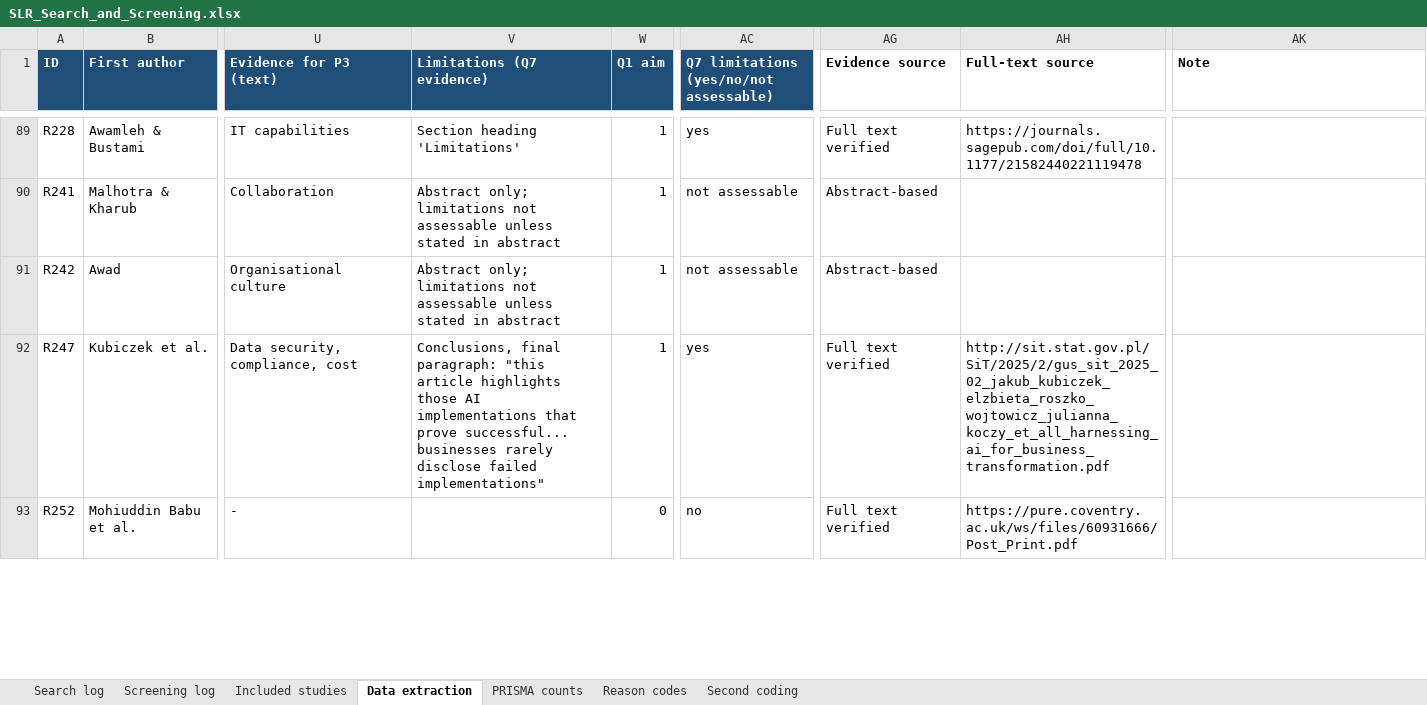
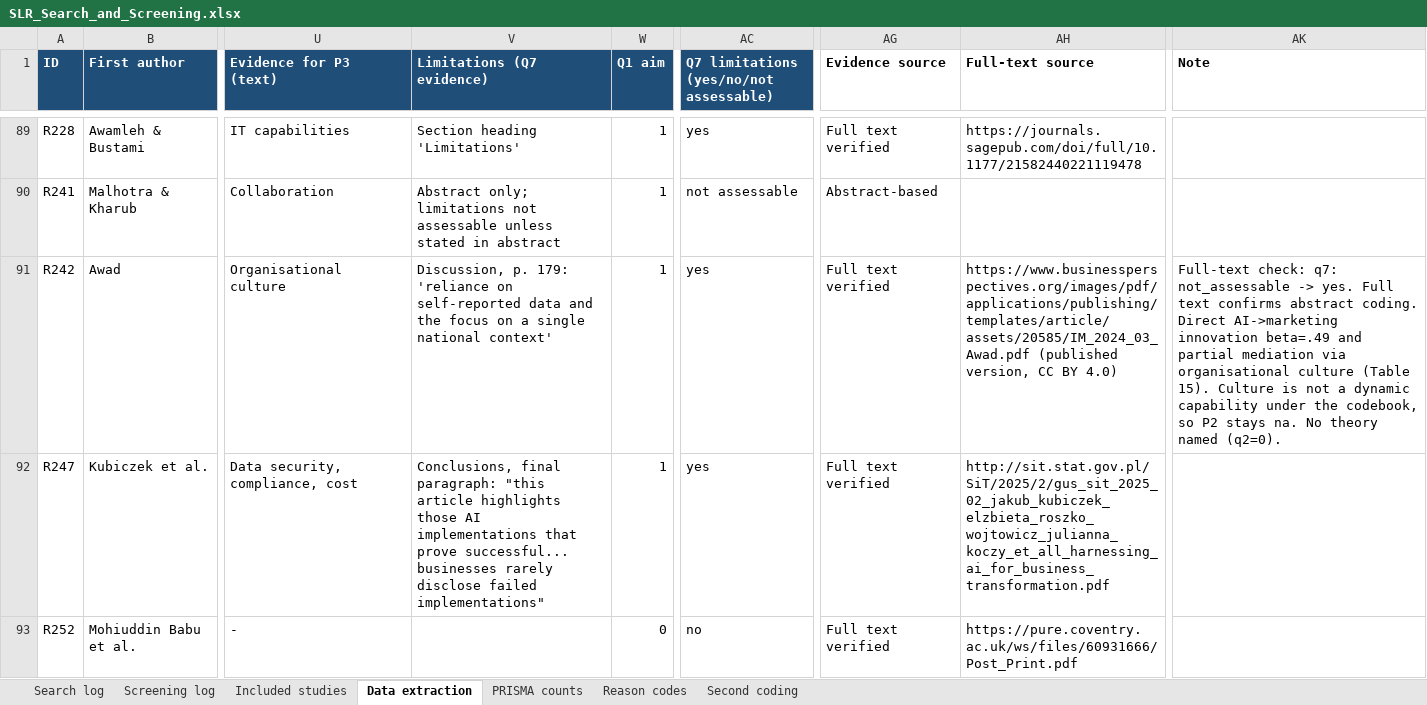
Before and after one commit to ashutosh22102/work, an Excel workbook: thesis-repo/review_data/SLR_Search_and_Screening.xlsx, sheet Data extraction, drawn as a sheet; only a part is shown, gaps mark what is left out; values as stored, in another font and other column widths than the file's, no borders; the diff covers the shown part only; the diff names each change by its address in the sheet, - before the commit and + after, or states it on an @@ line.

```diff
--- a/thesis-repo/review_data/SLR_Search_and_Screening.xlsx (sheet Data extraction)
+++ b/thesis-repo/review_data/SLR_Search_and_Screening.xlsx (sheet Data extraction)
-V91 (Limitations (Q7 evidence)): Abstract only; limitations not assessable unless stated in abstract
+V91 (Limitations (Q7 evidence)): Discussion, p. 179: 'reliance on self-reported data and the focus on a single national context'
-AC91: not assessable
+AC91: yes
-AG91 (Evidence source): Abstract-based
+AG91 (Evidence source): Full text verified
-AH91 (Full-text source): (empty)
+AH91 (Full-text source): https://www.businessperspectives.org/images/pdf/applications/publishing/templates/article/assets/20585/IM_2024_03_Awad.pdf (published version, CC BY 4.0)
-AK91 (Note): (empty)
+AK91 (Note): Full-text check: q7: not_assessable -> yes. Full text confirms abstract coding. Direct AI->marketing innovation beta=.49 and partial mediation via organisational culture (Table 15). Culture is not a dynamic capability under the codebook, so P2 stays na. No theory named (q2=0).
```
Also changed, not shown: 45 edited cells elsewhere in this sheet, sheet Second coding, 6 other files.
